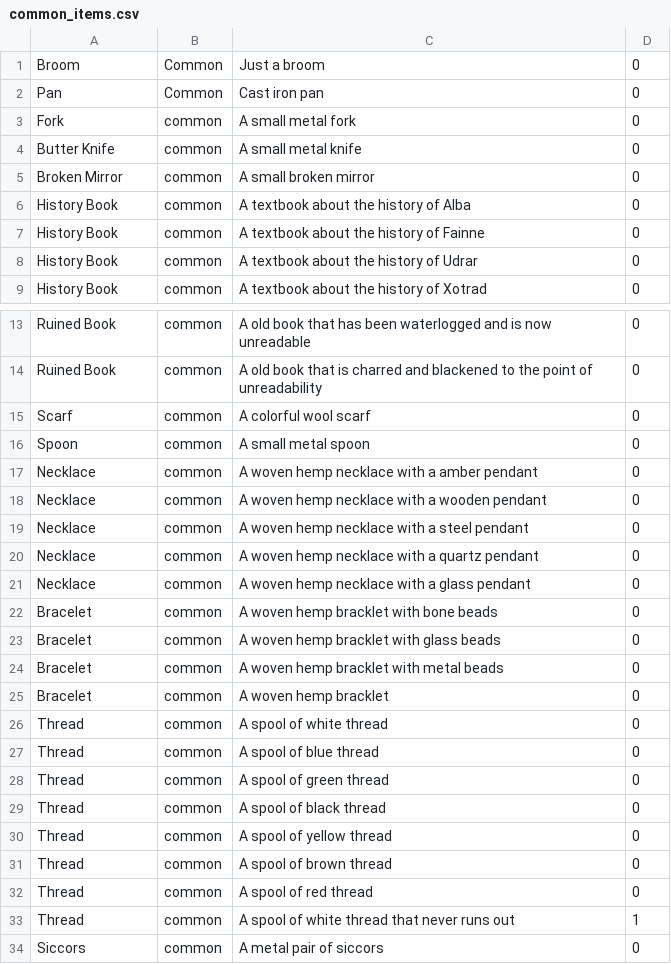
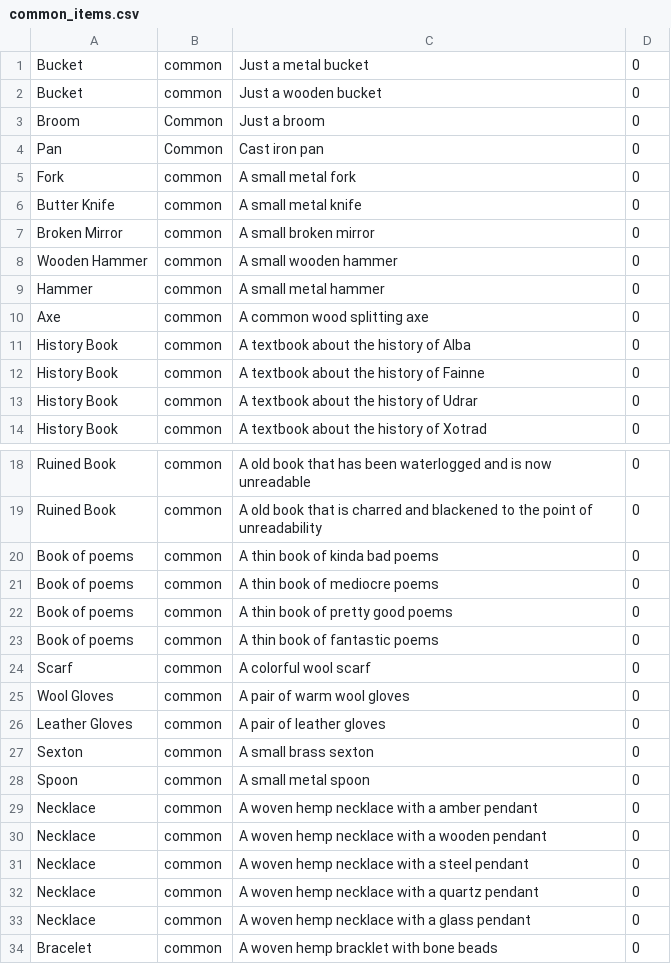
Before and after one commit to Chaos-Wolf/misc_python, a CSV file: common_items.csv, drawn as a sheet; only a part is shown, gaps mark what is left out; the shorter side is filled out with more unchanged rows; the diff names each change by its address in the sheet, - before the commit and + after, or states it on an @@ line.

Commit message:
just adding some stuff

```diff
--- a/common_items.csv
+++ b/common_items.csv
+row 1: Bucket | common | Just a metal bucket | 0
+row 2: Bucket | common | Just a wooden bucket | 0
+row 8: Wooden Hammer | common | A small wooden hammer | 0
+row 9: Hammer | common | A small metal hammer | 0
+row 10: Axe | common | A common wood splitting axe | 0
+row 20: Book of poems | common | A thin book of kinda bad poems | 0
+row 21: Book of poems | common | A thin book of mediocre poems | 0
+row 22: Book of poems | common | A thin book of pretty good poems | 0
+row 23: Book of poems | common | A thin book of fantastic poems | 0
+row 25: Wool Gloves | common | A pair of warm wool gloves | 0
+row 26: Leather Gloves | common | A pair of leather gloves | 0
+row 27: Sexton | common | A small brass sexton | 0
```
Also changed, not shown: 1 other file.
